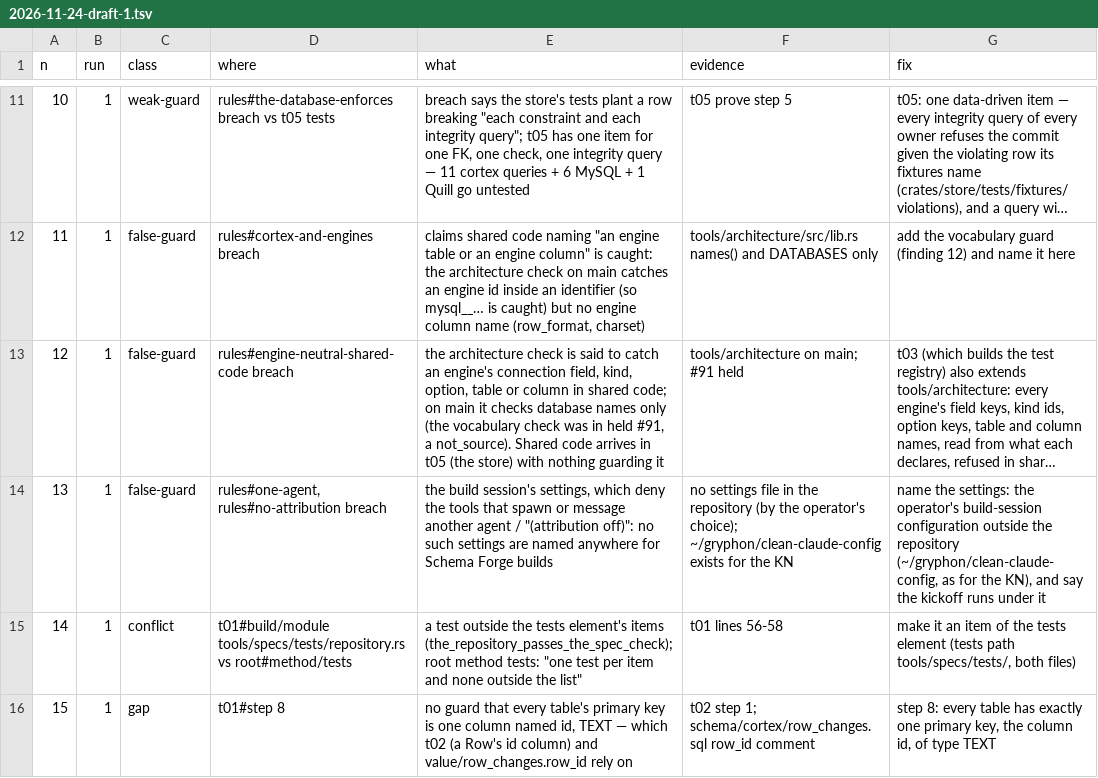
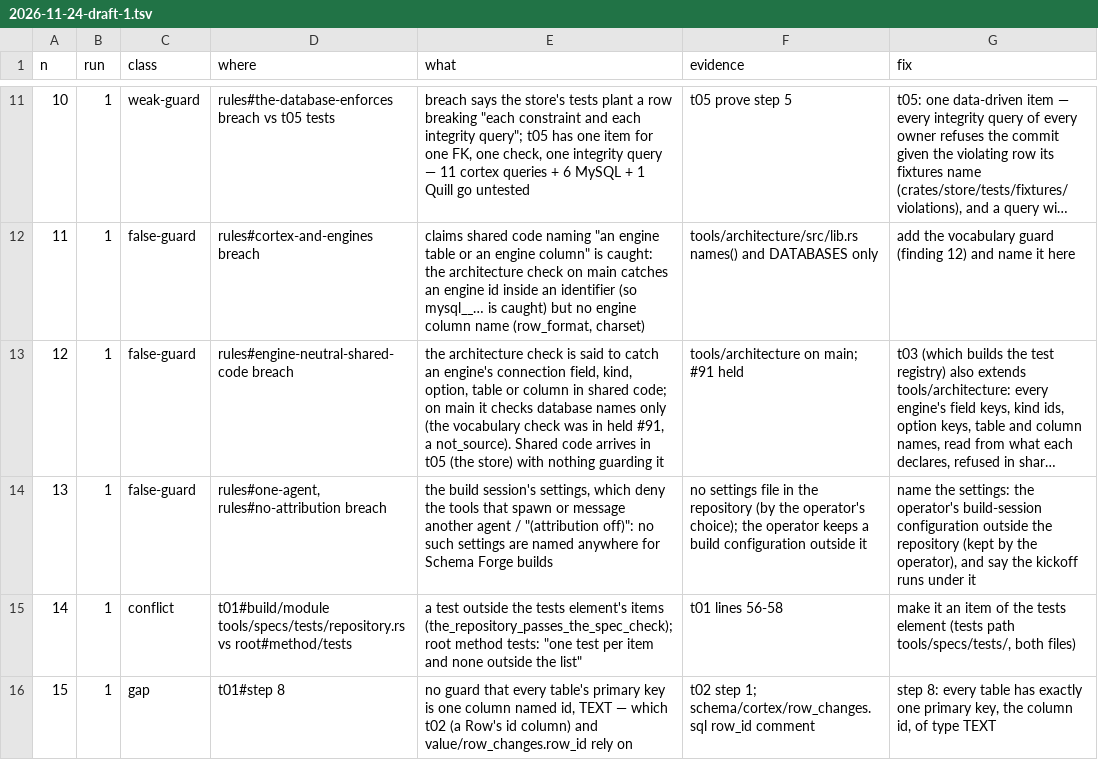
Before and after one commit to k8nstantin/schema-forge, a TSV file: specs/reviews/2026-11-24-draft-1.tsv, drawn as a sheet; only a part is shown, gaps mark what is left out; long unchanged cells end in …; the diff names each change by its address in the sheet, - before the commit and + after, or states it on an @@ line.

Commit message:
The design stands on its own: talking to a design, described as Schema Forge's own; questions go to Discussions
- the Database page's Thinking ahead section is Schema Forge's design in its own words
- specs name no outside system or private path
- CONTRIBUTING.md points questions to the repository's Discussions

```diff
--- a/specs/reviews/2026-11-24-draft-1.tsv
+++ b/specs/reviews/2026-11-24-draft-1.tsv
-F14 (evidence): …operator's choice); ~/gryphon/clean-claude-config exists for the KN
+F14 (evidence): …operator's choice); the operator keeps a build configuration outside it
-G14 (fix): …the repository (~/gryphon/clean-claude-config, as for the KN), and say…
+G14 (fix): …the repository (kept by the operator), and say…
```
Also changed, not shown: 6 other files.
